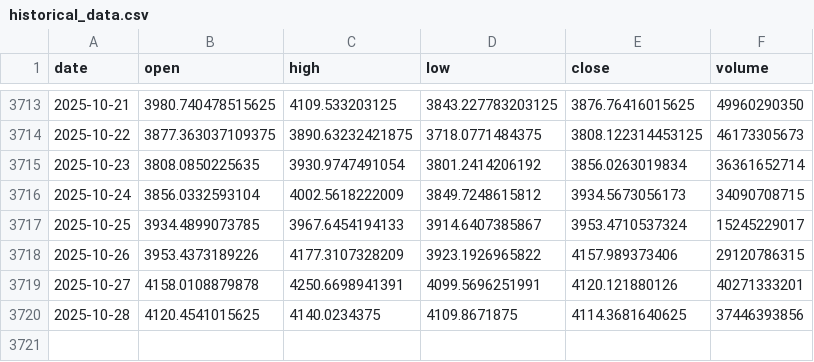
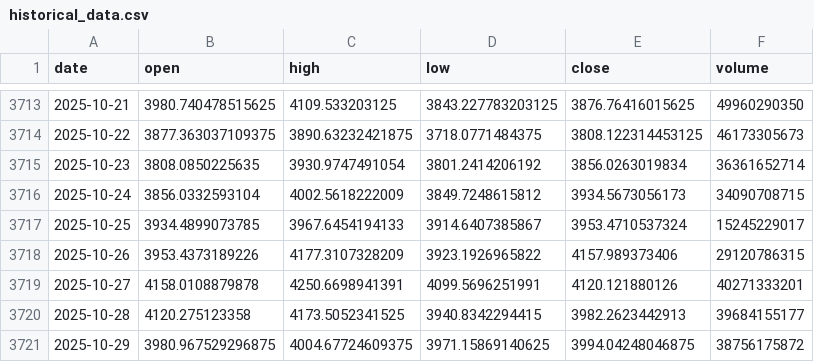
Before and after one commit to LukeGSW/AnalisiCiclica-ETH-USD, a CSV file: data/ETH-USD/historical_data.csv, drawn as a sheet; only a part is shown, gaps mark what is left out.

```diff
--- a/data/ETH-USD/historical_data.csv
+++ b/data/ETH-USD/historical_data.csv
@@ -3719,2 +3719,3 @@ date,open,high,low,close,volume
 2025-10-27,4158.0108879878,4250.6698941391,4099.5696251991,4120.121880126,40271333201
-2025-10-28,4120.4541015625,4140.0234375,4109.8671875,4114.3681640625,37446393856
+2025-10-28,4120.275123358,4173.5052341525,3940.8342294415,3982.2623442913,39684155177
+2025-10-29,3980.967529296875,4004.67724609375,3971.15869140625,3994.04248046875,38756175872
```
Also changed, not shown: data/ETH-USD/signals.csv, 3 other files.
